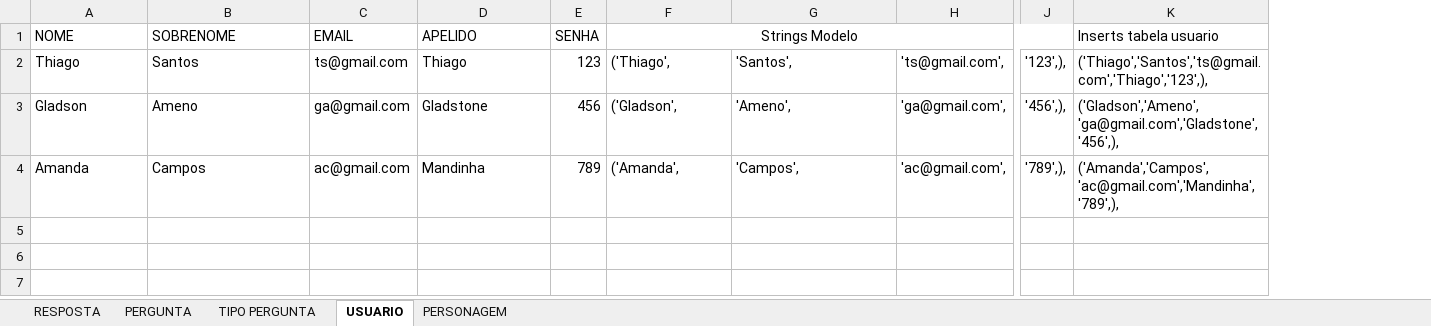
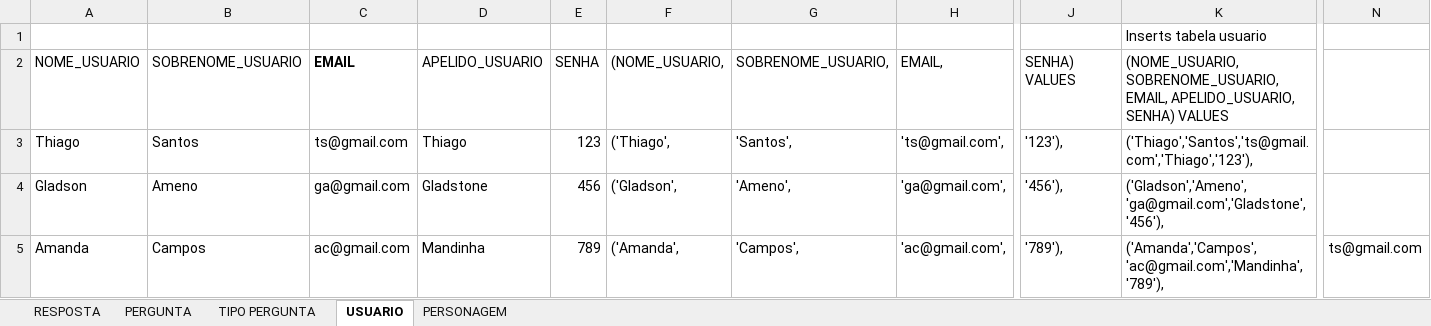
Before and after one commit to PROJETO-DYK/documentacao, an Excel workbook: Perguntas e respostas banco de dados.xlsx, sheet USUARIO, drawn as a sheet; only a part is shown, gaps mark what is left out; values as stored, in another font and other column widths than the file's, no borders; removed rows and columns are numbered as before the commit, all else as after; rows hold the shown columns only; the diff covers the shown part only; the diff names each change by its address in the sheet, - before the commit and + after, or states it on an @@ line.

```diff
--- a/Perguntas e respostas banco de dados.xlsx (sheet USUARIO)
+++ b/Perguntas e respostas banco de dados.xlsx (sheet USUARIO)
-column J, rows 2-4: '123',), | '456',), | '789',),
-column K, rows 1-4: Inserts tabela usuario | ('Thiago','Santos','ts@gmail.com','Thiago','123',), | ('Gladson','Ameno','ga@gmail.com','Gladstone','456',), | ('Amanda','Campos','ac@gmail.com','Mandinha','789',),
+column J, rows 3-5: '123'), | '456'), | '789'),
+column K, row 1: Inserts tabela usuario; rows 3-5: ('Thiago','Santos','ts@gmail.com','Thiago','123'), | ('Gladson','Ameno','ga@gmail.com','Gladstone','456'), | ('Amanda','Campos','ac@gmail.com','Mandinha','789'),
+column N, row 5: ts@gmail.com
-A1: NOME
+A1: (empty)
-B1: SOBRENOME
+B1: (empty)
-C1: EMAIL
+C1: (empty)
-D1: APELIDO
+D1: (empty)
-E1: SENHA
+E1: (empty)
-F1: Strings Modelo
+F1: (empty)
-F1:J1 merged
+row 2: NOME_USUARIO | SOBRENOME_USUARIO | EMAIL | APELIDO_USUARIO | SENHA | (NOME_USUARIO, | SOBRENOME_USUARIO, | EMAIL, | SENHA) VALUES | (NOME_USUARIO, SOBRENOME_USUARIO, EMAIL, APELIDO_USUARIO, SENHA) VALUES
```
Also changed, not shown: 2 added columns elsewhere in this sheet, sheet RESPOSTA, sheet TIPO PERGUNTA, sheet PERGUNTA, formulas that keep their value.
